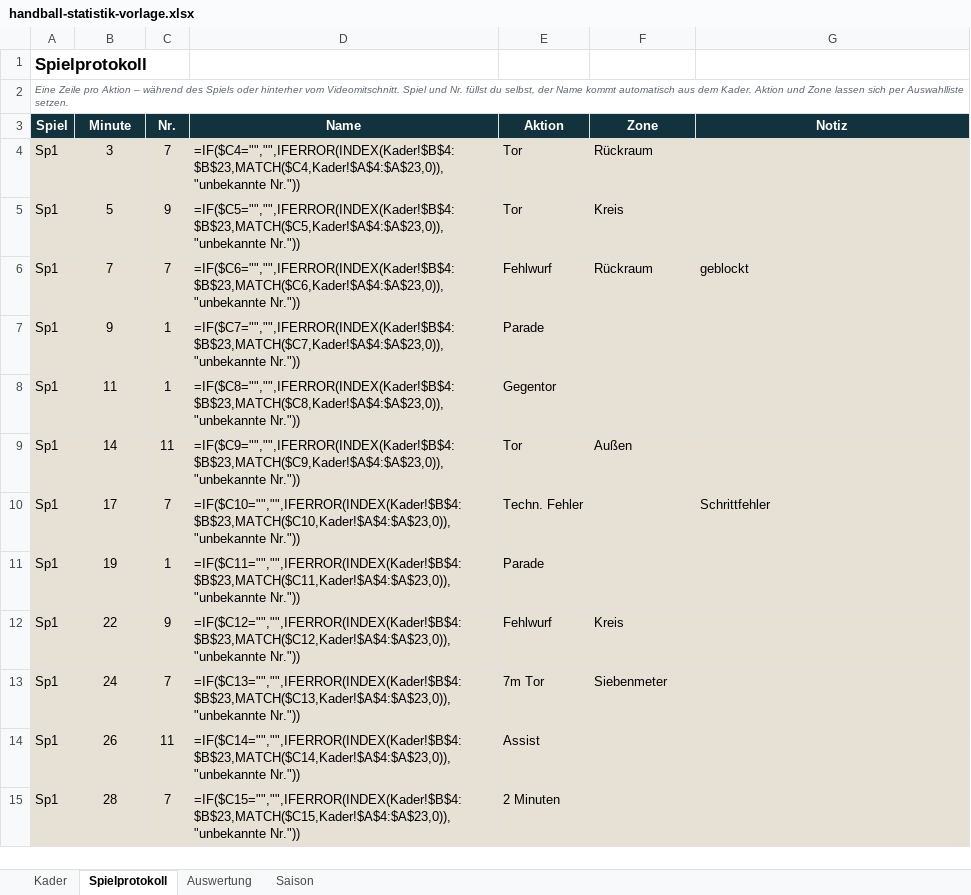
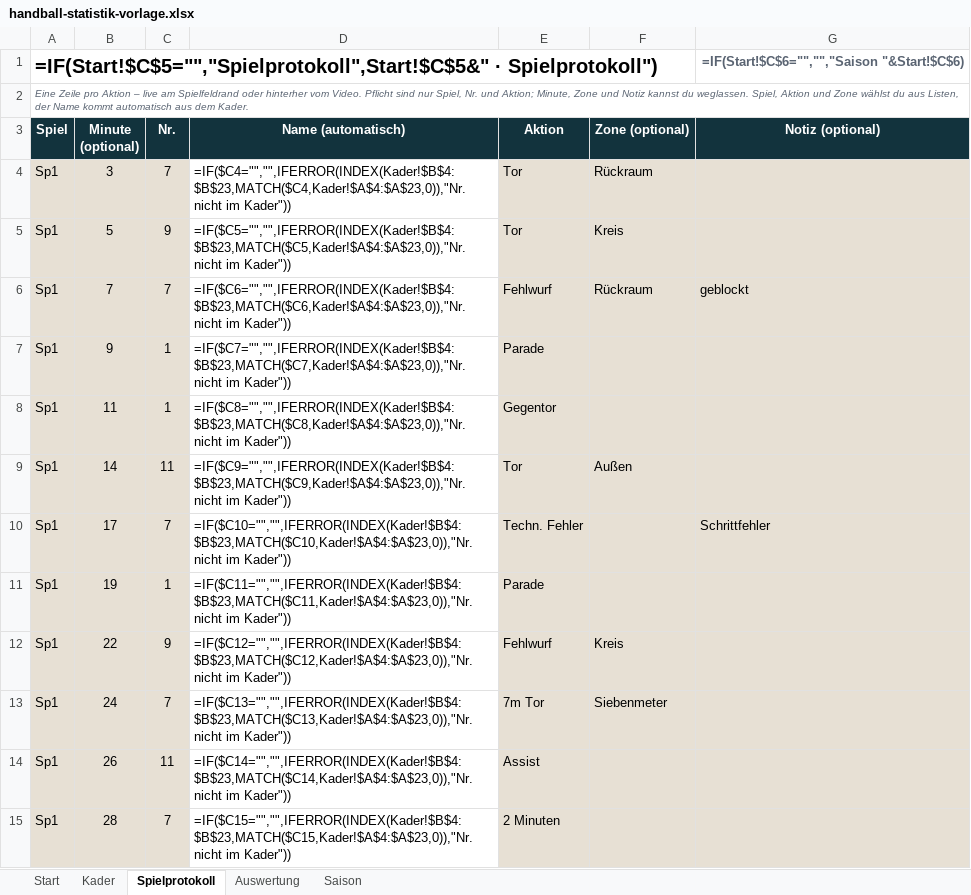
Before and after one commit to arek09082001/handballStatsProductPage, an Excel workbook: public/downloads/handball-statistik-vorlage.xlsx, sheet Spielprotokoll, drawn as a sheet; only a part is shown; values as stored, in another font and other column widths than the file's, no borders; formulas without a stored value are shown as written; conditional formats not drawn; removed rows and columns are numbered as before the commit, all else as after; the diff covers the shown part only; the diff names each change by its address in the sheet, - before the commit and + after, or states it on an @@ line.

```diff
--- a/public/downloads/handball-statistik-vorlage.xlsx (sheet Spielprotokoll)
+++ b/public/downloads/handball-statistik-vorlage.xlsx (sheet Spielprotokoll)
+sheet tab: Start
-row 1: Spielprotokoll
+row 1: =IF(Start!$C$5="","Spielprotokoll",Start!$C$5&" · Spielprotokoll") |  |  |  |  |  | =IF(Start!$C$6="","","Saison "&Start!$C$6)
-A2 (Spiel): …Aktion – während des Spiels oder hinterher vom Videomitschnitt. Spiel und Nr. füllst du selbst, der Name kommt automatisch aus dem Kader. Aktion und Zone lassen sich per Auswahlliste setzen.
+A2 (Spiel): …Aktion – live am Spielfeldrand oder hinterher vom Video. Pflicht sind nur Spiel, Nr. und Aktion; Minute, Zone und Notiz kannst du weglassen. Spiel, Aktion und Zone wählst du aus Listen, der Name kommt automatisch aus dem Kader.
+A2:G2 merged
-B3: Minute
+B3: Minute (optional)
-D3: Name
+D3: Name (automatisch)
-F3: Zone
+F3: Zone (optional)
-G3: Notiz
+G3: Notiz (optional)
-D4 (Name (automatisch)): =IF($C4="","",IFERROR(INDEX(Kader!$B$4:$B$23,MATCH($C4,Kader!$A$4:$A$23,0)),"unbekannte Nr."))
+D4 (Name (automatisch)): =IF($C4="","",IFERROR(INDEX(Kader!$B$4:$B$23,MATCH($C4,Kader!$A$4:$A$23,0)),"Nr. nicht im Kader"))
-D4:D15 fill: #E7E0D4
+D4:D15 fill: none
-D5 (Name (automatisch)): =IF($C5="","",IFERROR(INDEX(Kader!$B$4:$B$23,MATCH($C5,Kader!$A$4:$A$23,0)),"unbekannte Nr."))
+D5 (Name (automatisch)): =IF($C5="","",IFERROR(INDEX(Kader!$B$4:$B$23,MATCH($C5,Kader!$A$4:$A$23,0)),"Nr. nicht im Kader"))
-D6 (Name (automatisch)): =IF($C6="","",IFERROR(INDEX(Kader!$B$4:$B$23,MATCH($C6,Kader!$A$4:$A$23,0)),"unbekannte Nr."))
+D6 (Name (automatisch)): =IF($C6="","",IFERROR(INDEX(Kader!$B$4:$B$23,MATCH($C6,Kader!$A$4:$A$23,0)),"Nr. nicht im Kader"))
-D7 (Name (automatisch)): =IF($C7="","",IFERROR(INDEX(Kader!$B$4:$B$23,MATCH($C7,Kader!$A$4:$A$23,0)),"unbekannte Nr."))
+D7 (Name (automatisch)): =IF($C7="","",IFERROR(INDEX(Kader!$B$4:$B$23,MATCH($C7,Kader!$A$4:$A$23,0)),"Nr. nicht im Kader"))
-D8 (Name (automatisch)): =IF($C8="","",IFERROR(INDEX(Kader!$B$4:$B$23,MATCH($C8,Kader!$A$4:$A$23,0)),"unbekannte Nr."))
+D8 (Name (automatisch)): =IF($C8="","",IFERROR(INDEX(Kader!$B$4:$B$23,MATCH($C8,Kader!$A$4:$A$23,0)),"Nr. nicht im Kader"))
-D9 (Name (automatisch)): =IF($C9="","",IFERROR(INDEX(Kader!$B$4:$B$23,MATCH($C9,Kader!$A$4:$A$23,0)),"unbekannte Nr."))
+D9 (Name (automatisch)): =IF($C9="","",IFERROR(INDEX(Kader!$B$4:$B$23,MATCH($C9,Kader!$A$4:$A$23,0)),"Nr. nicht im Kader"))
-D10 (Name (automatisch)): =IF($C10="","",IFERROR(INDEX(Kader!$B$4:$B$23,MATCH($C10,Kader!$A$4:$A$23,0)),"unbekannte Nr."))
+D10 (Name (automatisch)): =IF($C10="","",IFERROR(INDEX(Kader!$B$4:$B$23,MATCH($C10,Kader!$A$4:$A$23,0)),"Nr. nicht im Kader"))
-D11 (Name (automatisch)): =IF($C11="","",IFERROR(INDEX(Kader!$B$4:$B$23,MATCH($C11,Kader!$A$4:$A$23,0)),"unbekannte Nr."))
+D11 (Name (automatisch)): =IF($C11="","",IFERROR(INDEX(Kader!$B$4:$B$23,MATCH($C11,Kader!$A$4:$A$23,0)),"Nr. nicht im Kader"))
-D12 (Name (automatisch)): =IF($C12="","",IFERROR(INDEX(Kader!$B$4:$B$23,MATCH($C12,Kader!$A$4:$A$23,0)),"unbekannte Nr."))
+D12 (Name (automatisch)): =IF($C12="","",IFERROR(INDEX(Kader!$B$4:$B$23,MATCH($C12,Kader!$A$4:$A$23,0)),"Nr. nicht im Kader"))
-D13 (Name (automatisch)): =IF($C13="","",IFERROR(INDEX(Kader!$B$4:$B$23,MATCH($C13,Kader!$A$4:$A$23,0)),"unbekannte Nr."))
+D13 (Name (automatisch)): =IF($C13="","",IFERROR(INDEX(Kader!$B$4:$B$23,MATCH($C13,Kader!$A$4:$A$23,0)),"Nr. nicht im Kader"))
-D14 (Name (automatisch)): =IF($C14="","",IFERROR(INDEX(Kader!$B$4:$B$23,MATCH($C14,Kader!$A$4:$A$23,0)),"unbekannte Nr."))
+D14 (Name (automatisch)): =IF($C14="","",IFERROR(INDEX(Kader!$B$4:$B$23,MATCH($C14,Kader!$A$4:$A$23,0)),"Nr. nicht im Kader"))
-D15 (Name (automatisch)): =IF($C15="","",IFERROR(INDEX(Kader!$B$4:$B$23,MATCH($C15,Kader!$A$4:$A$23,0)),"unbekannte Nr."))
+D15 (Name (automatisch)): =IF($C15="","",IFERROR(INDEX(Kader!$B$4:$B$23,MATCH($C15,Kader!$A$4:$A$23,0)),"Nr. nicht im Kader"))
```
Also changed, not shown: other rows of this sheet, sheet Auswertung, sheet Saison, sheet Kader, 7 other files.
